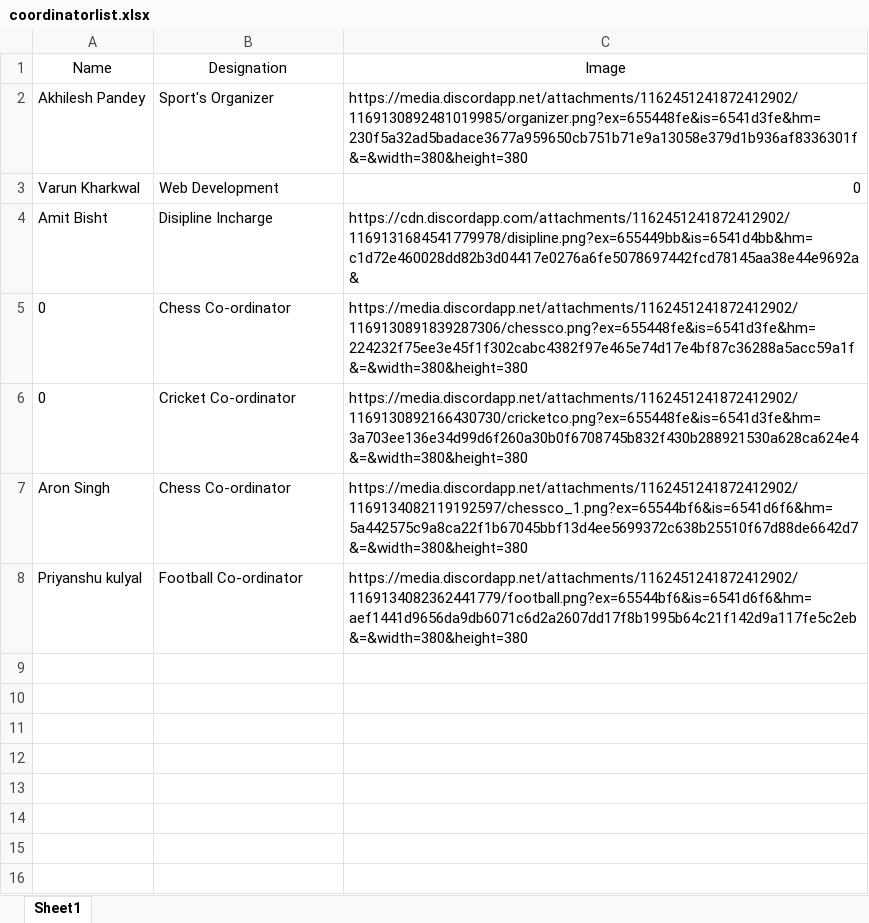
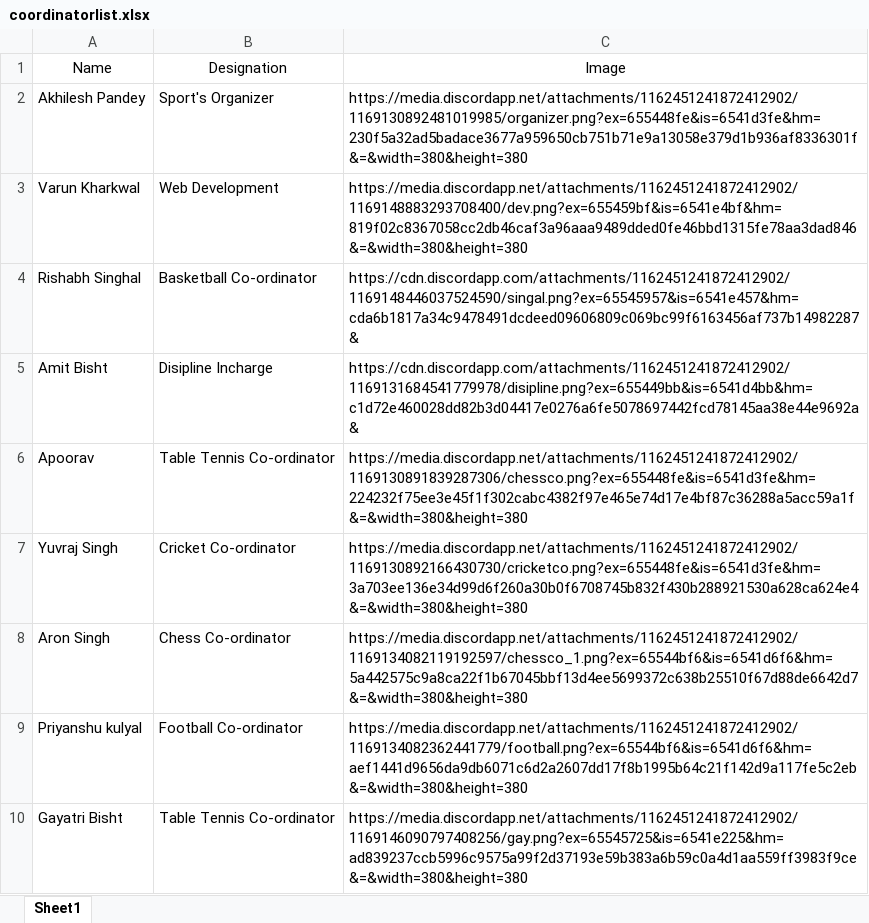
Before and after one commit to VKBRAWLER/gehusports, an Excel workbook: data/excel/coordinatorlist.xlsx, sheet Sheet1, drawn as a sheet; values as stored, in another font and other column widths than the file's, no borders; addresses are those after the commit; the diff names each change by its address in the sheet, - before the commit and + after, or states it on an @@ line.

```diff
--- a/data/excel/coordinatorlist.xlsx (sheet Sheet1)
+++ b/data/excel/coordinatorlist.xlsx (sheet Sheet1)
-C3: 0
+C3: https://media.discordapp.net/attachments/1162451241872412902/1169148883293708400/dev.png?ex=655459bf&is=6541e4bf&hm=819f02c8367058cc2db46caf3a96aaa9489dded0fe46bbd1315fe78aa3dad846&=&width=380&height=380
+row 4: Rishabh Singhal | Basketball Co-ordinator | https://cdn.discordapp.com/attachments/1162451241872412902/1169148446037524590/singal.png?ex=65545957&is=6541e457&hm=cda6b1817a34c9478491dcdeed09606809c069bc99f6163456af737b14982287&
-A6: 0
+A6: Apoorav
-B6: Chess Co-ordinator
+B6: Table Tennis Co-ordinator
-A7: 0
+A7: Yuvraj Singh
+row 10: Gayatri Bisht | Table Tennis Co-ordinator | https://media.discordapp.net/attachments/1162451241872412902/1169146090797408256/gay.png?ex=65545725&is=6541e225&hm=ad839237ccb5996c9575a99f2d37193e59b383a6b59c0a4d1aa559ff3983f9ce&=&width=380&height=380
```
Also changed, not shown: data/excel/events.xlsx, data/excel/register.xlsx, 6 other files.
